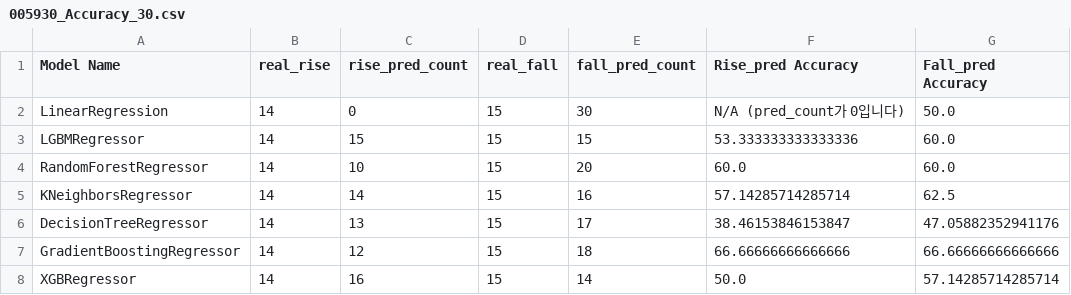
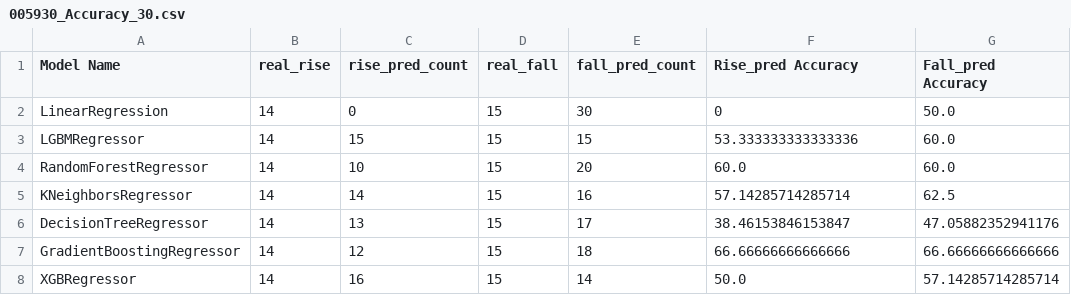
Before and after one commit to Lucete28/TradeTrend, a CSV file: data/005930/005930_Accuracy_30.csv, drawn as a sheet.

```diff
--- a/data/005930/005930_Accuracy_30.csv
+++ b/data/005930/005930_Accuracy_30.csv
@@ -1,3 +1,3 @@
 Model Name,real_rise,rise_pred_count,real_fall,fall_pred_count,Rise_pred Accuracy,Fall_pred Accuracy
-LinearRegression,14,0,15,30,N/A (pred_count가 0입니다),50.0
+LinearRegression,14,0,15,30,0,50.0
 LGBMRegressor,14,15,15,15,53.333333333333336,60.0
```
Also changed, not shown: data/005930/005930_Accuracy_7.csv, 3 other files.
